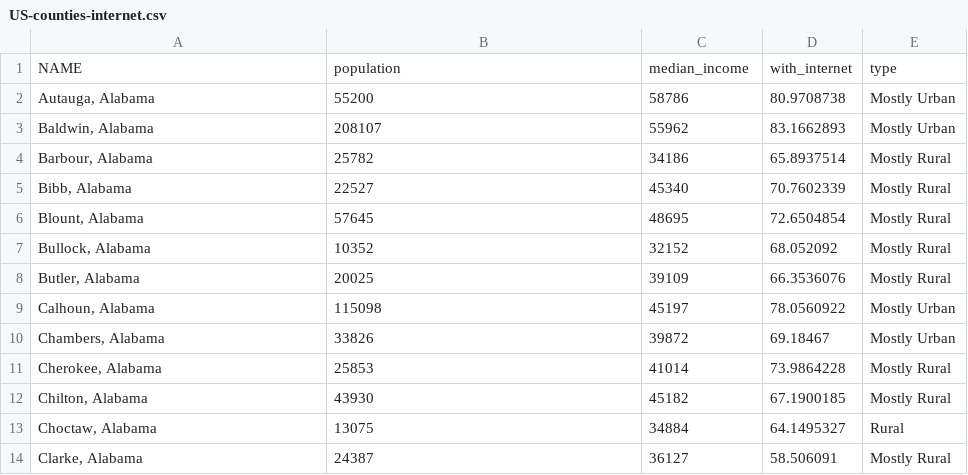
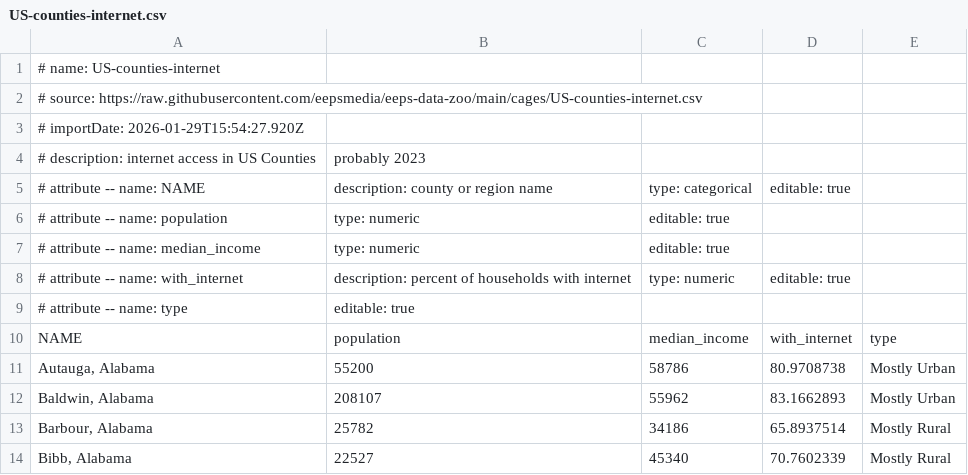
Before and after one commit to eepsmedia/eeps-data-zoo, a CSV file: cages/US-counties-internet.csv, drawn as a sheet; only a part is shown; the shorter side is filled out with more unchanged rows; the diff names each change by its address in the sheet, - before the commit and + after, or states it on an @@ line.

Commit message:
Add descriptions to US Counties

```diff
--- a/cages/US-counties-internet.csv
+++ b/cages/US-counties-internet.csv
+row 1: # name: US-counties-internet
+row 2: # source: https://raw.githubusercontent.com/eepsmedia/eeps-data-zoo/main/cages/US-counties-internet.csv
+row 3: # importDate: 2026-01-29T15:54:27.920Z
+row 4: # description: internet access in US Counties | probably 2023
+row 5: # attribute -- name: NAME | description: county or region name | type: categorical | editable: true
+row 6: # attribute -- name: population | type: numeric | editable: true
+row 7: # attribute -- name: median_income | type: numeric | editable: true
+row 8: # attribute -- name: with_internet | description: percent of households with internet | type: numeric | editable: true
+row 9: # attribute -- name: type | editable: true
```
